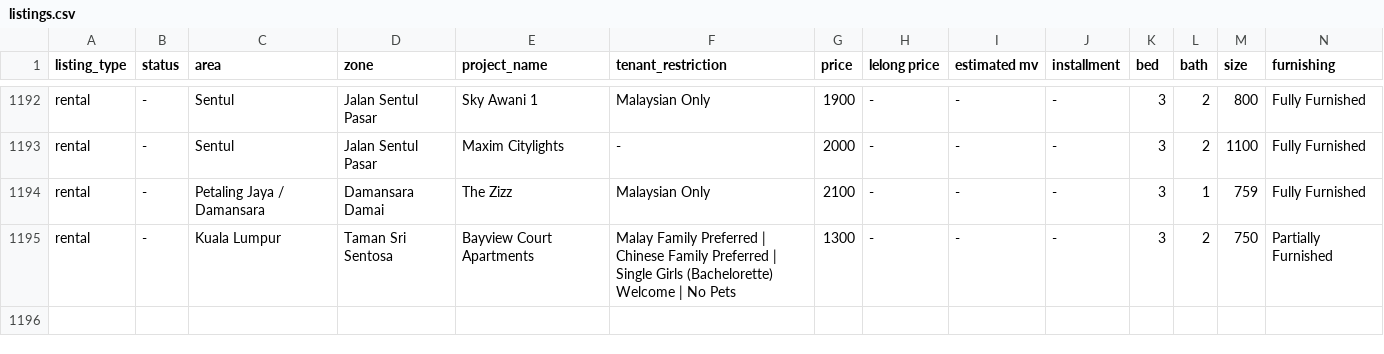
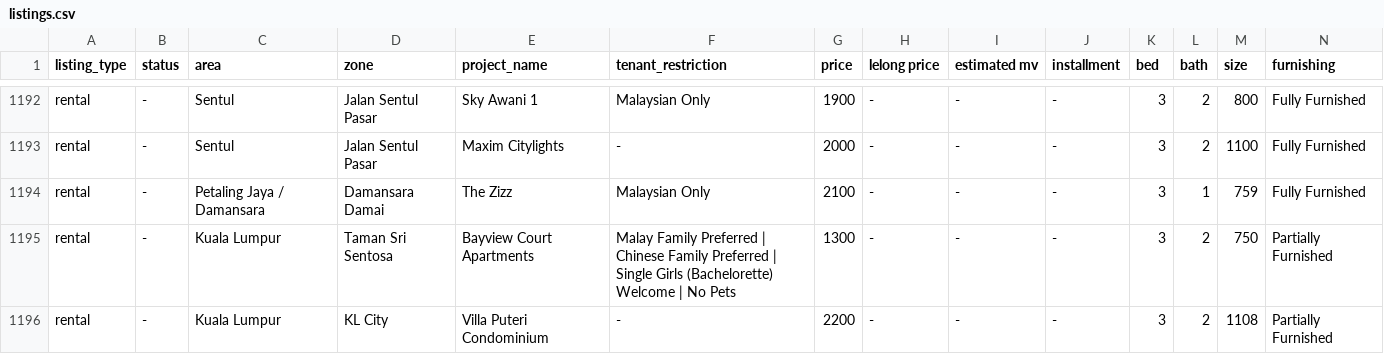
Before and after one commit to mahandanz/haniproperties, a CSV file: listings.csv, drawn as a sheet; only a part is shown, gaps mark what is left out; rows hold the shown columns only; the diff names each change by its address in the sheet, - before the commit and + after, or states it on an @@ line.

```diff
--- a/listings.csv
+++ b/listings.csv
+row 1196: rental | - | Kuala Lumpur | KL City | Villa Puteri Condominium | - | 2200 | - | - | - | 3 | 2 | 1108 | Partially Furnished
```
Also changed, not shown: 1 other file.
